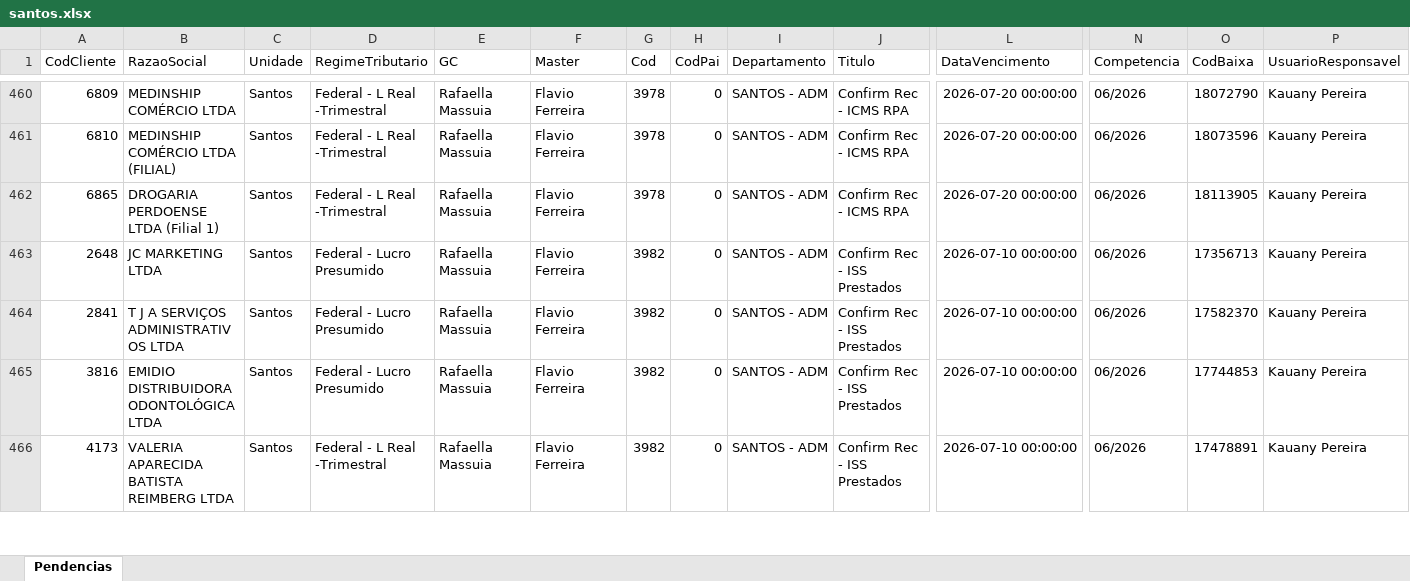
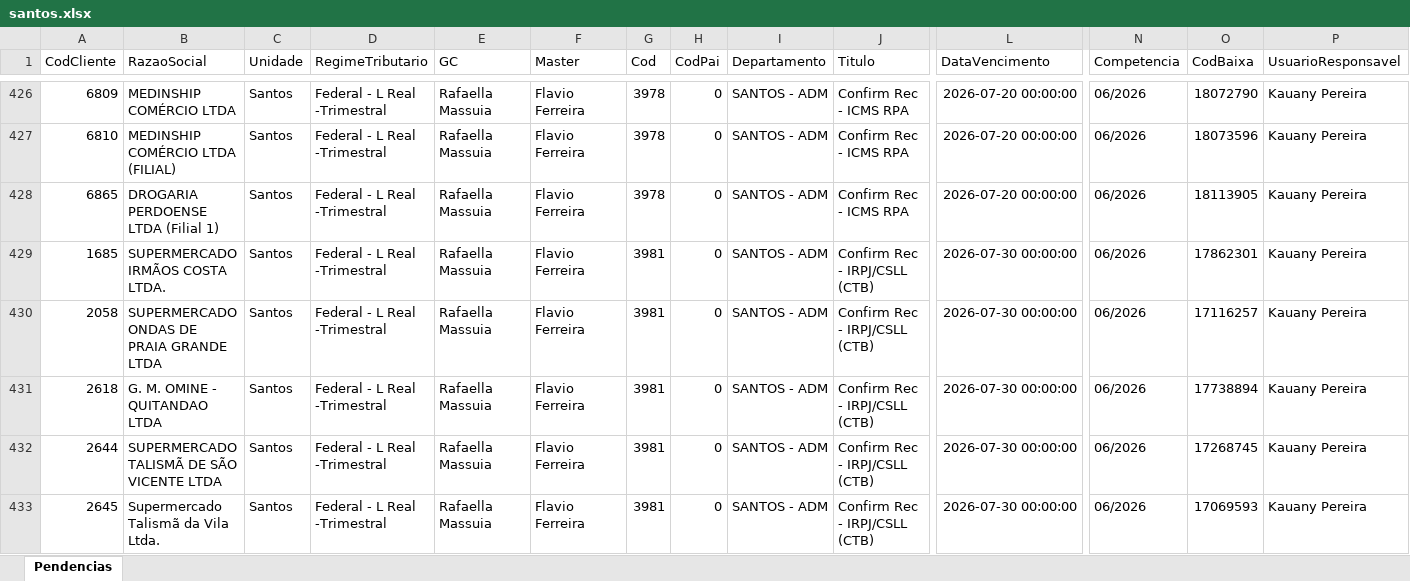
Before and after one commit to willianemanoel/Portal-das-tarefas-teste-, an Excel workbook: dados/base/santos.xlsx, sheet Pendencias, drawn as a sheet; only a part is shown, gaps mark what is left out; the shorter side is filled out with more unchanged rows; values as stored, in another font and other column widths than the file's, no borders; rows hold the shown columns only; the diff covers the shown part only; the diff names each change by its address in the sheet, - before the commit and + after, or states it on an @@ line.

```diff
--- a/dados/base/santos.xlsx (sheet Pendencias)
+++ b/dados/base/santos.xlsx (sheet Pendencias)
+row 429: 1685 | SUPERMERCADO IRMÃOS COSTA LTDA. | Santos | Federal - L Real -Trimestral | Rafaella Massuia | Flavio Ferreira | 3981 | 0 | SANTOS - ADM | Confirm Rec - IRPJ/CSLL (CTB) | 2026-07-30 00:00:00 | 06/2026 | 17862301 | Kauany Pereira
+row 430: 2058 | SUPERMERCADO ONDAS DE PRAIA GRANDE LTDA | Santos | Federal - L Real -Trimestral | Rafaella Massuia | Flavio Ferreira | 3981 | 0 | SANTOS - ADM | Confirm Rec - IRPJ/CSLL (CTB) | 2026-07-30 00:00:00 | 06/2026 | 17116257 | Kauany Pereira
+row 431: 2618 | G. M. OMINE - QUITANDAO LTDA | Santos | Federal - L Real -Trimestral | Rafaella Massuia | Flavio Ferreira | 3981 | 0 | SANTOS - ADM | Confirm Rec - IRPJ/CSLL (CTB) | 2026-07-30 00:00:00 | 06/2026 | 17738894 | Kauany Pereira
+row 432: 2644 | SUPERMERCADO TALISMÃ DE SÃO VICENTE LTDA | Santos | Federal - L Real -Trimestral | Rafaella Massuia | Flavio Ferreira | 3981 | 0 | SANTOS - ADM | Confirm Rec - IRPJ/CSLL (CTB) | 2026-07-30 00:00:00 | 06/2026 | 17268745 | Kauany Pereira
+row 433: 2645 | Supermercado Talismã da Vila Ltda. | Santos | Federal - L Real -Trimestral | Rafaella Massuia | Flavio Ferreira | 3981 | 0 | SANTOS - ADM | Confirm Rec - IRPJ/CSLL (CTB) | 2026-07-30 00:00:00 | 06/2026 | 17069593 | Kauany Pereira
```
Also changed, not shown: 34 added rows, 36 removed rows and 29 edited cells elsewhere in this sheet, dados/base/goias.xlsx, 1 other file.
